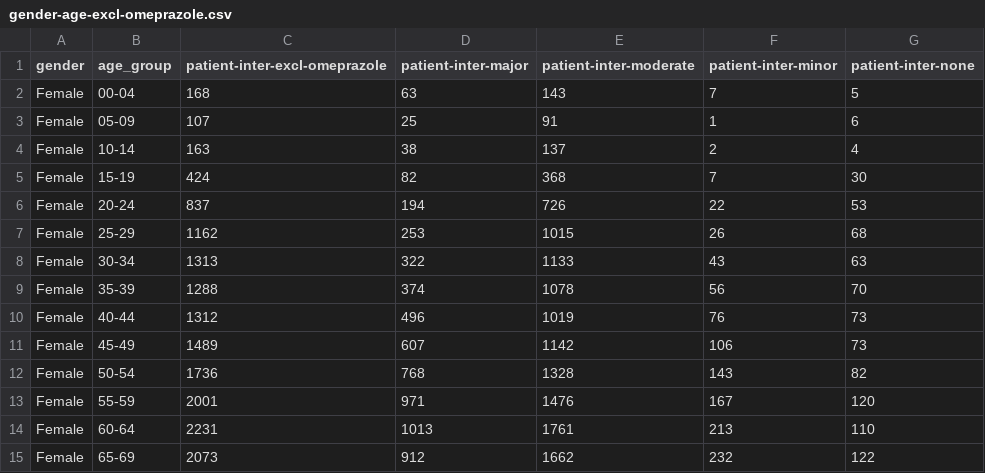
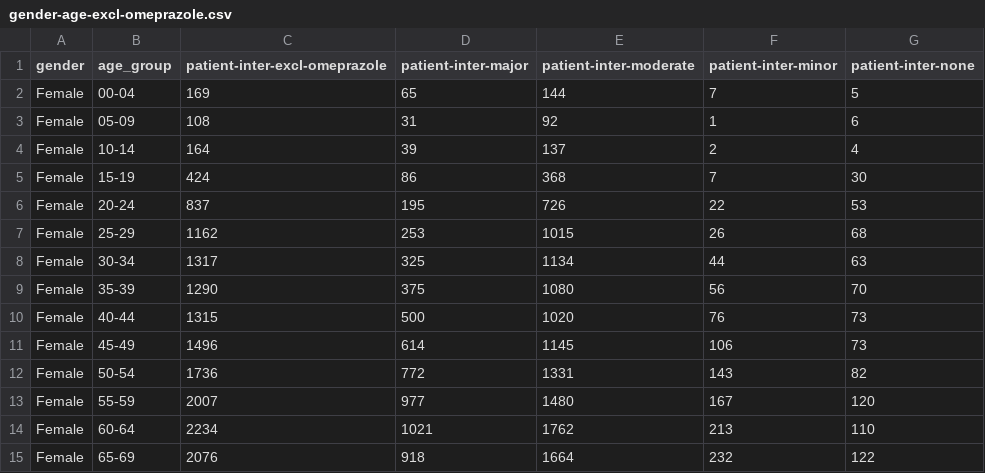
Before and after one commit to rionbr/DDI-Cat-Indy-Bnu, a CSV file: data/indianapolis/gender-age-excl-omeprazole.csv, drawn as a sheet; only a part is shown; the diff covers the shown part only.

Commit message:
update indy omeprazole

```diff
--- a/data/indianapolis/gender-age-excl-omeprazole.csv
+++ b/data/indianapolis/gender-age-excl-omeprazole.csv
@@ -1,15 +1,15 @@
 gender,age_group,patient-inter-excl-omeprazole,patient-inter-major,patient-inter-moderate,patient-inter-minor,patient-inter-none
-Female,00-04,168,63,143,7,5
-Female,05-09,107,25,91,1,6
-Female,10-14,163,38,137,2,4
-Female,15-19,424,82,368,7,30
-Female,20-24,837,194,726,22,53
+Female,00-04,169,65,144,7,5
+Female,05-09,108,31,92,1,6
+Female,10-14,164,39,137,2,4
+Female,15-19,424,86,368,7,30
+Female,20-24,837,195,726,22,53
 Female,25-29,1162,253,1015,26,68
-Female,30-34,1313,322,1133,43,63
-Female,35-39,1288,374,1078,56,70
-Female,40-44,1312,496,1019,76,73
-Female,45-49,1489,607,1142,106,73
-Female,50-54,1736,768,1328,143,82
-Female,55-59,2001,971,1476,167,120
-Female,60-64,2231,1013,1761,213,110
-Female,65-69,2073,912,1662,232,122
+Female,30-34,1317,325,1134,44,63
+Female,35-39,1290,375,1080,56,70
+Female,40-44,1315,500,1020,76,73
+Female,45-49,1496,614,1145,106,73
+Female,50-54,1736,772,1331,143,82
+Female,55-59,2007,977,1480,167,120
+Female,60-64,2234,1021,1762,213,110
+Female,65-69,2076,918,1664,232,122
```
Also changed, not shown: 2 added rows, 2 removed rows and 39 edited cells elsewhere in this file, 1 other file.
